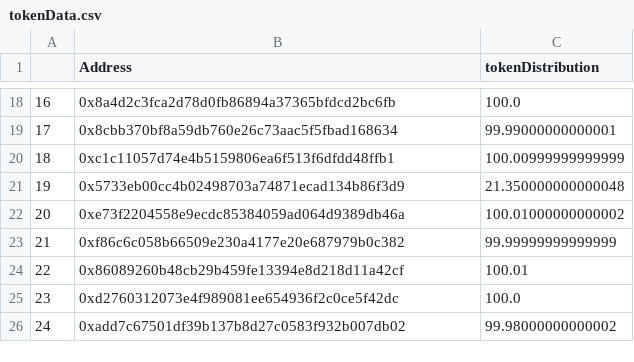
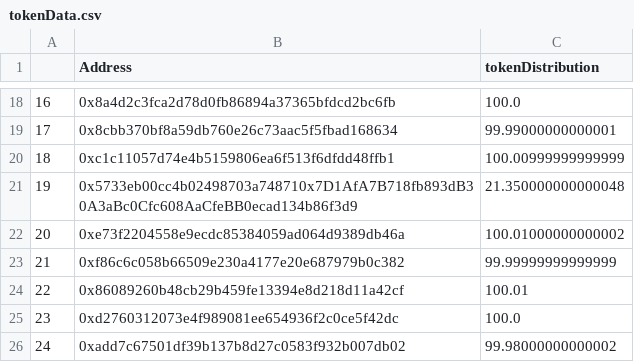
Before and after one commit to Vaishnavikm/Conacoin, a CSV file: Data/tokenData.csv, drawn as a sheet; only a part is shown, gaps mark what is left out.

```diff
--- a/Data/tokenData.csv
+++ b/Data/tokenData.csv
@@ -20,3 +20,3 @@
 18,0xc1c11057d74e4b5159806ea6f513f6dfdd48ffb1,100.00999999999999
-19,0x5733eb00cc4b02498703a74871ecad134b86f3d9,21.350000000000048
+19,0x5733eb00cc4b02498703a748710x7D1AfA7B718fb893dB30A3aBc0Cfc608AaCfeBB0ecad134b86f3d9,21.350000000000048
 20,0xe73f2204558e9ecdc85384059ad064d9389db46a,100.01000000000002
```
Also changed, not shown: 4 other files.
